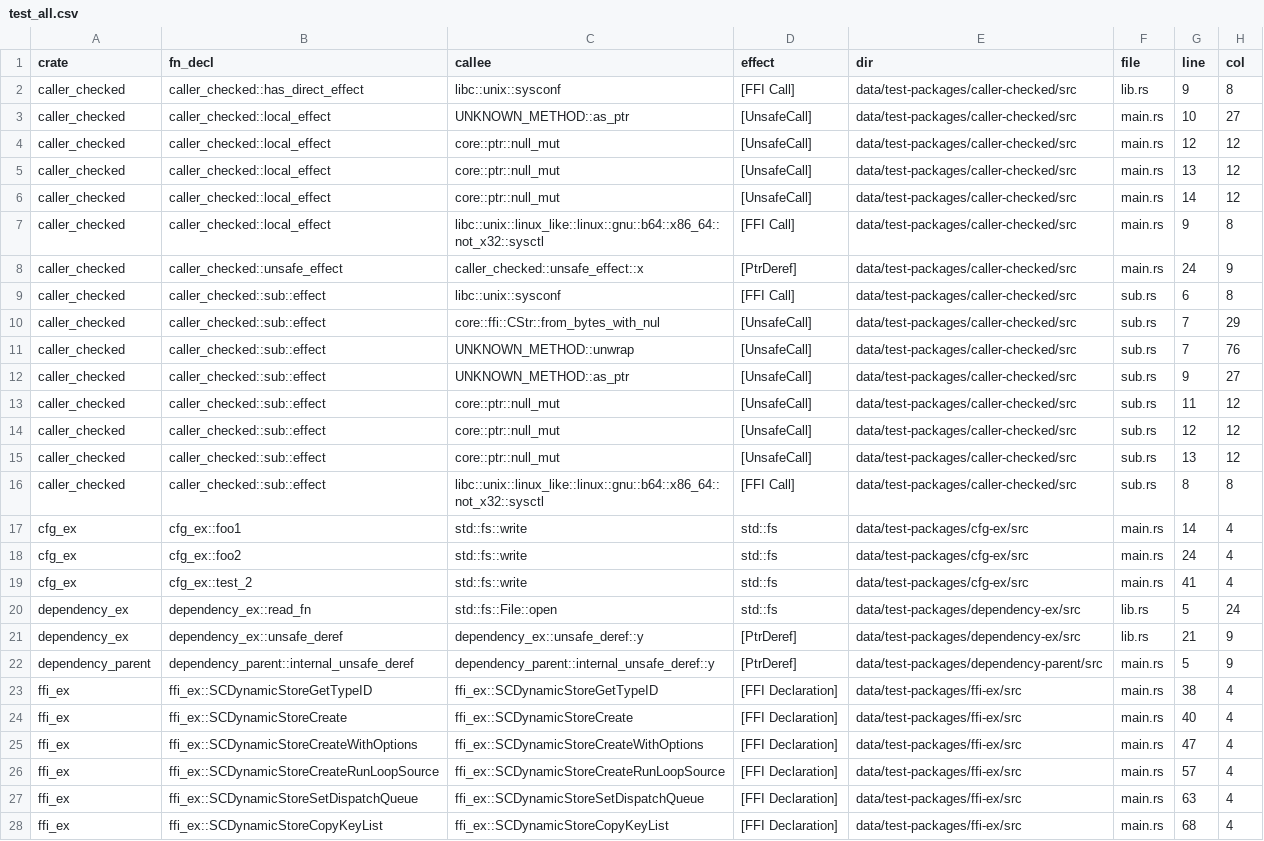
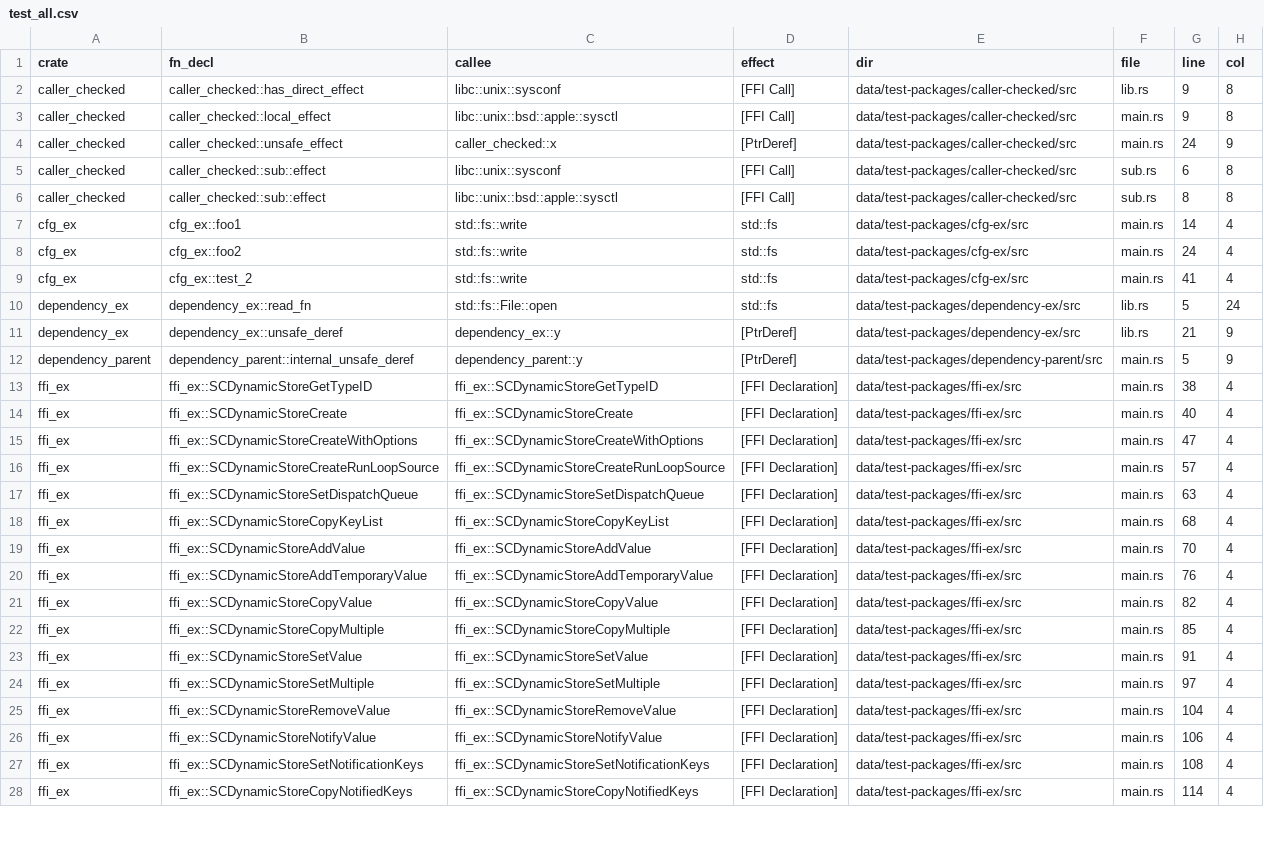
Before and after one commit to PLSysSec/cargo-scan, a CSV file: data/results/test_all.csv, drawn as a sheet; only a part is shown; the shorter side is filled out with more unchanged rows; the diff covers the shown part only.

Commit message:
cargo fmt and make test update

```diff
--- a/data/results/test_all.csv
+++ b/data/results/test_all.csv
@@ -2,16 +2,6 @@ crate, fn_decl, callee, effect, dir, file, line, col
 caller_checked, caller_checked::has_direct_effect, libc::unix::sysconf, [FFI Call], data/test-packages/caller-checked/src, lib.rs, 9, 8
-caller_checked, caller_checked::local_effect, UNKNOWN_METHOD::as_ptr, [UnsafeCall], data/test-packages/caller-checked/src, main.rs, 10, 27
-caller_checked, caller_checked::local_effect, core::ptr::null_mut, [UnsafeCall], data/test-packages/caller-checked/src, main.rs, 12, 12
-caller_checked, caller_checked::local_effect, core::ptr::null_mut, [UnsafeCall], data/test-packages/caller-checked/src, main.rs, 13, 12
-caller_checked, caller_checked::local_effect, core::ptr::null_mut, [UnsafeCall], data/test-packages/caller-checked/src, main.rs, 14, 12
-caller_checked, caller_checked::local_effect, libc::unix::linux_like::linux::gnu::b64::x86_64::not_x32::sysctl, [FFI Call], data/test-packages/caller-checked/src, main.rs, 9, 8
-caller_checked, caller_checked::unsafe_effect, caller_checked::unsafe_effect::x, [PtrDeref], data/test-packages/caller-checked/src, main.rs, 24, 9
+caller_checked, caller_checked::local_effect, libc::unix::bsd::apple::sysctl, [FFI Call], data/test-packages/caller-checked/src, main.rs, 9, 8
+caller_checked, caller_checked::unsafe_effect, caller_checked::x, [PtrDeref], data/test-packages/caller-checked/src, main.rs, 24, 9
 caller_checked, caller_checked::sub::effect, libc::unix::sysconf, [FFI Call], data/test-packages/caller-checked/src, sub.rs, 6, 8
-caller_checked, caller_checked::sub::effect, core::ffi::CStr::from_bytes_with_nul, [UnsafeCall], data/test-packages/caller-checked/src, sub.rs, 7, 29
-caller_checked, caller_checked::sub::effect, UNKNOWN_METHOD::unwrap, [UnsafeCall], data/test-packages/caller-checked/src, sub.rs, 7, 76
-caller_checked, caller_checked::sub::effect, UNKNOWN_METHOD::as_ptr, [UnsafeCall], data/test-packages/caller-checked/src, sub.rs, 9, 27
-caller_checked, caller_checked::sub::effect, core::ptr::null_mut, [UnsafeCall], data/test-packages/caller-checked/src, sub.rs, 11, 12
-caller_checked, caller_checked::sub::effect, core::ptr::null_mut, [UnsafeCall], data/test-packages/caller-checked/src, sub.rs, 12, 12
-caller_checked, caller_checked::sub::effect, core::ptr::null_mut, [UnsafeCall], data/test-packages/caller-checked/src, sub.rs, 13, 12
-caller_checked, caller_checked::sub::effect, libc::unix::linux_like::linux::gnu::b64::x86_64::not_x32::sysctl, [FFI Call], data/test-packages/caller-checked/src, sub.rs, 8, 8
+caller_checked, caller_checked::sub::effect, libc::unix::bsd::apple::sysctl, [FFI Call], data/test-packages/caller-checked/src, sub.rs, 8, 8
 cfg_ex, cfg_ex::foo1, std::fs::write, std::fs, data/test-packages/cfg-ex/src, main.rs, 14, 4
@@ -20,4 +10,4 @@ cfg_ex, cfg_ex::test_2, std::fs::write, std::fs, data/test-packages/cfg-ex/src,
 dependency_ex, dependency_ex::read_fn, std::fs::File::open, std::fs, data/test-packages/dependency-ex/src, lib.rs, 5, 24
-dependency_ex, dependency_ex::unsafe_deref, dependency_ex::unsafe_deref::y, [PtrDeref], data/test-packages/dependency-ex/src, lib.rs, 21, 9
-dependency_parent, dependency_parent::internal_unsafe_deref, dependency_parent::internal_unsafe_deref::y, [PtrDeref], data/test-packages/dependency-parent/src, main.rs, 5, 9
+dependency_ex, dependency_ex::unsafe_deref, dependency_ex::y, [PtrDeref], data/test-packages/dependency-ex/src, lib.rs, 21, 9
+dependency_parent, dependency_parent::internal_unsafe_deref, dependency_parent::y, [PtrDeref], data/test-packages/dependency-parent/src, main.rs, 5, 9
 ffi_ex, ffi_ex::SCDynamicStoreGetTypeID, ffi_ex::SCDynamicStoreGetTypeID, [FFI Declaration], data/test-packages/ffi-ex/src, main.rs, 38, 4
```
Also changed, not shown: 39 edited cells elsewhere in this file, data/results/test_metadata.csv, data/results/test_patterns.csv, 7 other files.
